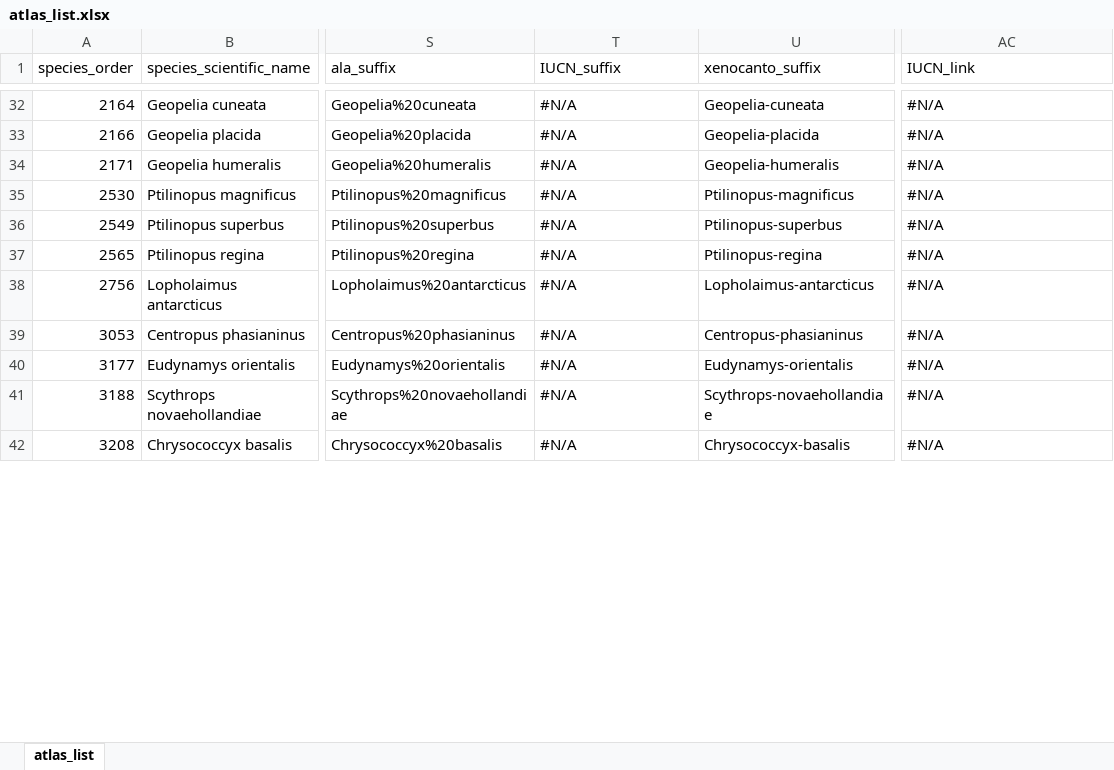
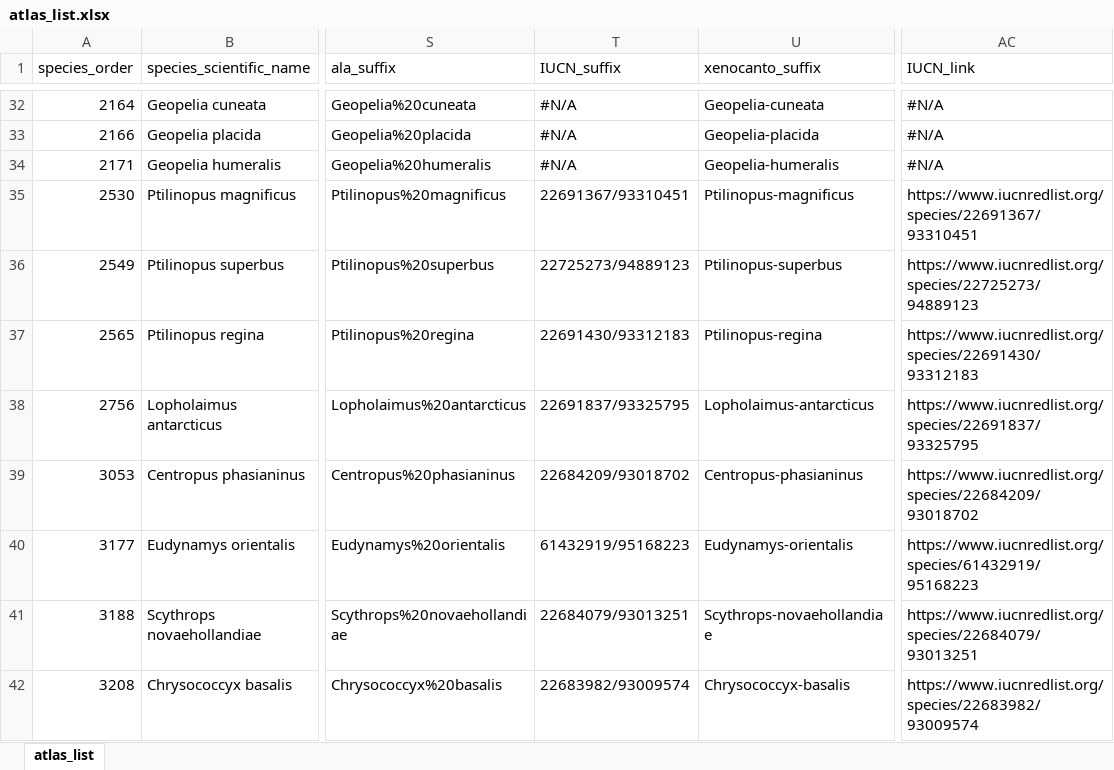
Before and after one commit to bird-team/brisbane-bird-atlas, an Excel workbook: data/species/atlas_list.xlsx, sheet atlas_list, drawn as a sheet; only a part is shown, gaps mark what is left out; values as stored, in another font and other column widths than the file's, no cell formats; the diff covers the shown part only; the diff names each change by its address in the sheet, - before the commit and + after, or states it on an @@ line.

Commit message:
Update atlas_list.xlsx

```diff
--- a/data/species/atlas_list.xlsx (sheet atlas_list)
+++ b/data/species/atlas_list.xlsx (sheet atlas_list)
-T35 (IUCN_suffix): #N/A
+T35 (IUCN_suffix): 22691367/93310451
-AC35 (IUCN_link): #N/A
+AC35 (IUCN_link): https://www.iucnredlist.org/species/22691367/93310451
-T36 (IUCN_suffix): #N/A
+T36 (IUCN_suffix): 22725273/94889123
-AC36 (IUCN_link): #N/A
+AC36 (IUCN_link): https://www.iucnredlist.org/species/22725273/94889123
-T37 (IUCN_suffix): #N/A
+T37 (IUCN_suffix): 22691430/93312183
-AC37 (IUCN_link): #N/A
+AC37 (IUCN_link): https://www.iucnredlist.org/species/22691430/93312183
-T38 (IUCN_suffix): #N/A
+T38 (IUCN_suffix): 22691837/93325795
-AC38 (IUCN_link): #N/A
+AC38 (IUCN_link): https://www.iucnredlist.org/species/22691837/93325795
-T39 (IUCN_suffix): #N/A
+T39 (IUCN_suffix): 22684209/93018702
-AC39 (IUCN_link): #N/A
+AC39 (IUCN_link): https://www.iucnredlist.org/species/22684209/93018702
-T40 (IUCN_suffix): #N/A
+T40 (IUCN_suffix): 61432919/95168223
-AC40 (IUCN_link): #N/A
+AC40 (IUCN_link): https://www.iucnredlist.org/species/61432919/95168223
-T41 (IUCN_suffix): #N/A
+T41 (IUCN_suffix): 22684079/93013251
-AC41 (IUCN_link): #N/A
+AC41 (IUCN_link): https://www.iucnredlist.org/species/22684079/93013251
-T42 (IUCN_suffix): #N/A
+T42 (IUCN_suffix): 22683982/93009574
-AC42 (IUCN_link): #N/A
+AC42 (IUCN_link): https://www.iucnredlist.org/species/22683982/93009574
```
Also changed, not shown: 82 edited cells elsewhere in this sheet, cell formats.
